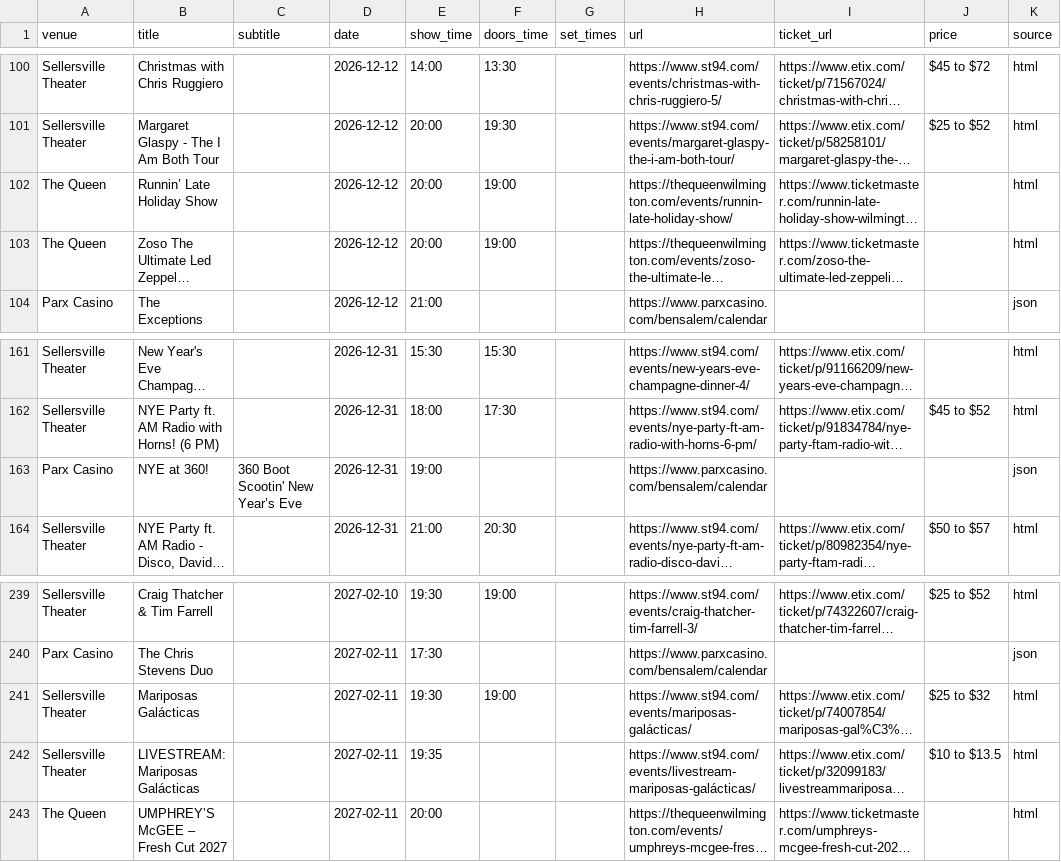
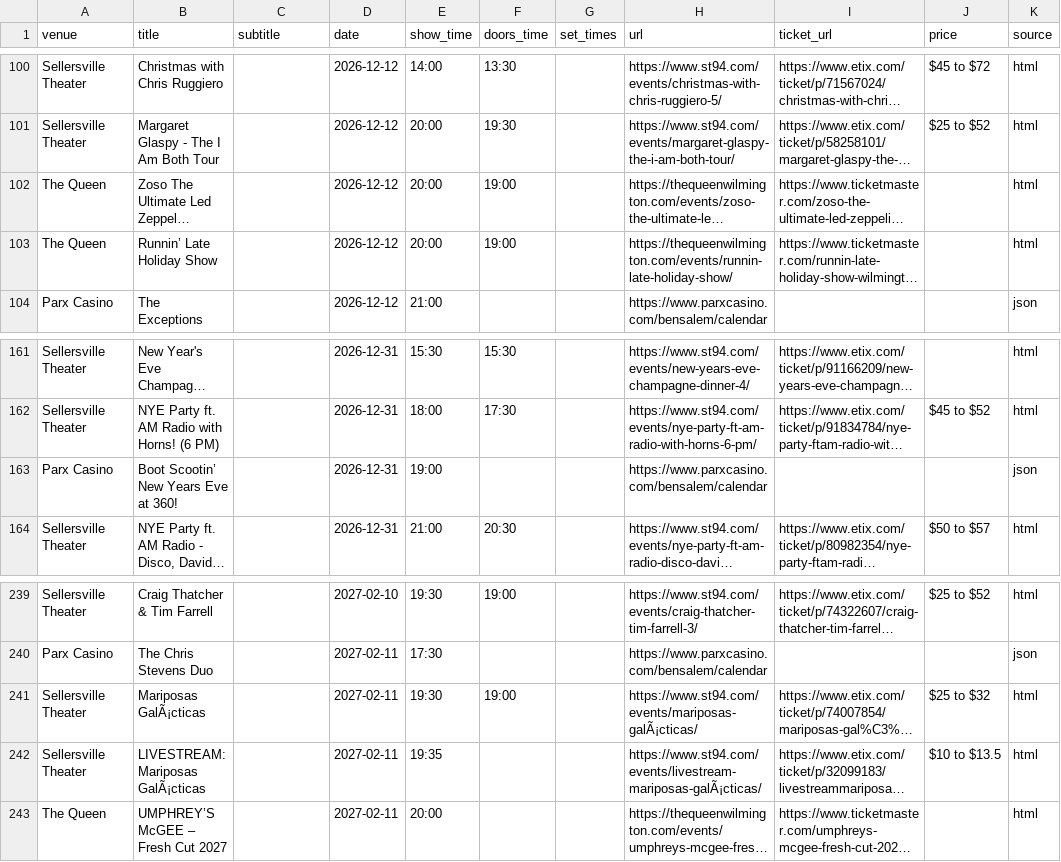
Before and after one commit to sh3ll3hs/philly-calendars, a CSV file: docs/venues/events.csv, drawn as a sheet; only a part is shown, gaps mark what is left out; long unchanged cells end in …; the diff names each change by its address in the sheet, - before the commit and + after, or states it on an @@ line.

```diff
--- a/docs/venues/events.csv
+++ b/docs/venues/events.csv
@@ row 103 moved to row 102: The Queen @@
-B163 (title): NYE at 360!
+B163 (title): Boot Scootin’ New Years Eve at 360!
-C163 (subtitle): 360 Boot Scootin' New Year’s Eve
+C163 (subtitle): (empty)
-B241 (title): Mariposas Galácticas
+B241 (title): Mariposas GalÃ¡cticas
-H241 (url): https://www.st94.com/events/mariposas-galácticas/
+H241 (url): https://www.st94.com/events/mariposas-galÃ¡cticas/
-B242 (title): LIVESTREAM: Mariposas Galácticas
+B242 (title): LIVESTREAM: Mariposas GalÃ¡cticas
-H242 (url): https://www.st94.com/events/livestream-mariposas-galácticas/
+H242 (url): https://www.st94.com/events/livestream-mariposas-galÃ¡cticas/
```
Also changed, not shown: 10 other files.
